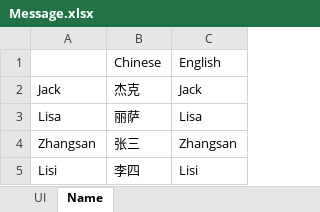
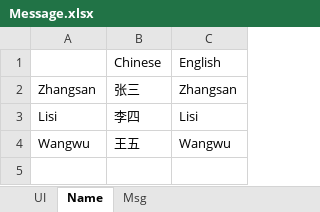
Before and after one commit to dajing1564335/ExcelBuilder, an Excel workbook: Data/Message/Message.xlsx, sheet Name, drawn as a sheet; values as stored, in another font and other column widths than the file's, no borders; removed rows and columns are numbered as before the commit, all else as after; the diff names each change by its address in the sheet, - before the commit and + after, or states it on an @@ line.

```diff
--- a/Data/Message/Message.xlsx (sheet Name)
+++ b/Data/Message/Message.xlsx (sheet Name)
+sheet tab: Msg
-row 2: Jack | 杰克 | Jack
-row 3: Lisa | 丽萨 | Lisa
+row 4: Wangwu | 王五 | Wangwu
```
Also changed, not shown: Data/Table/Score.xlsx, Data/Table/Student.xlsx, 1 other file.
